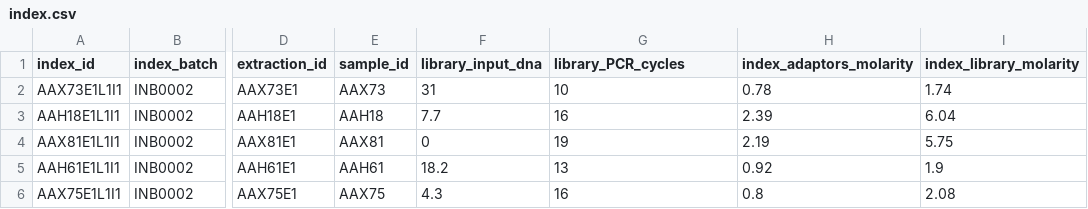
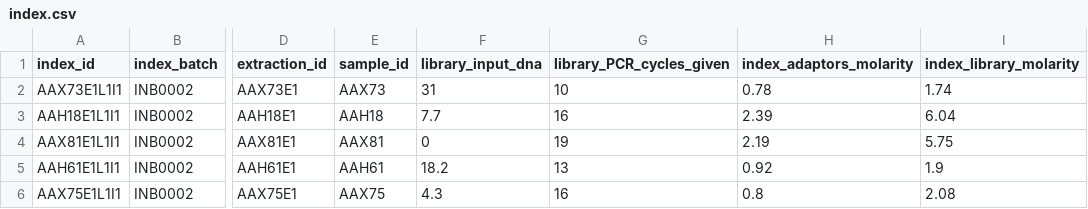
Before and after one commit to earthhologenome/EHI_technical_considerations, a CSV file: data/index.csv, drawn as a sheet; only a part is shown, gaps mark what is left out; the diff names each change by its address in the sheet, - before the commit and + after, or states it on an @@ line.

```diff
--- a/data/index.csv
+++ b/data/index.csv
-G1: library_PCR_cycles
+G1: library_PCR_cycles_given
```
Also changed, not shown: data/combined.tsv, data/library.csv, 1 other file.
